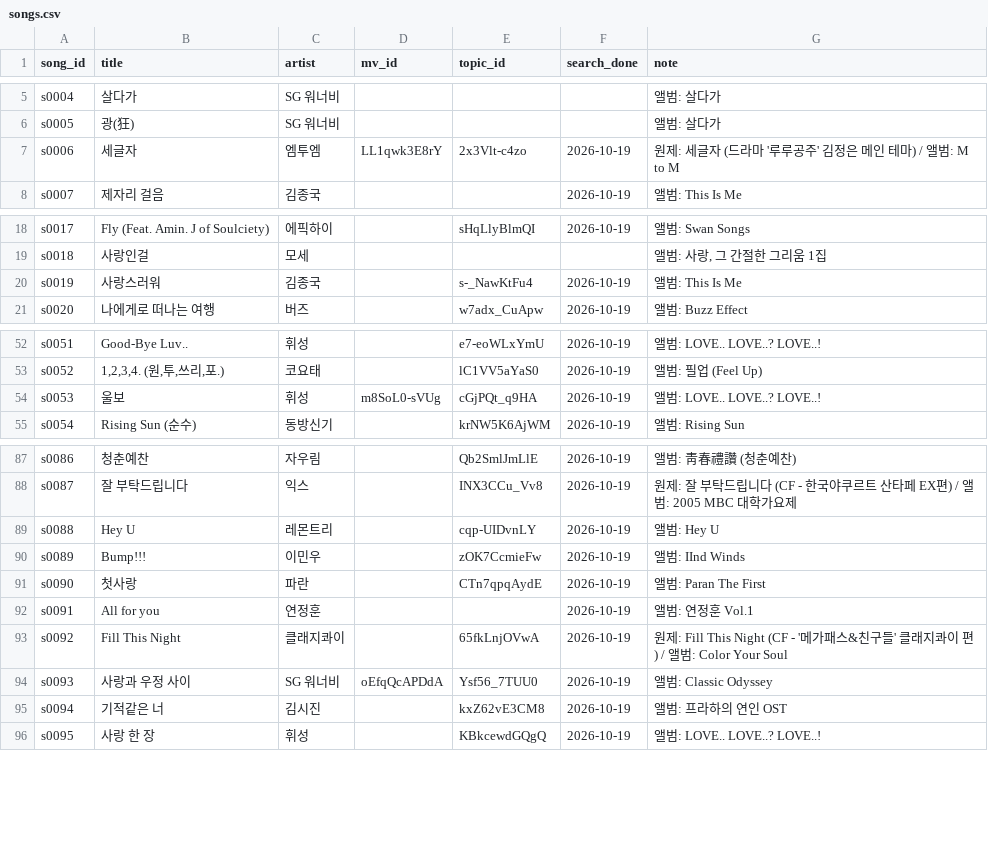
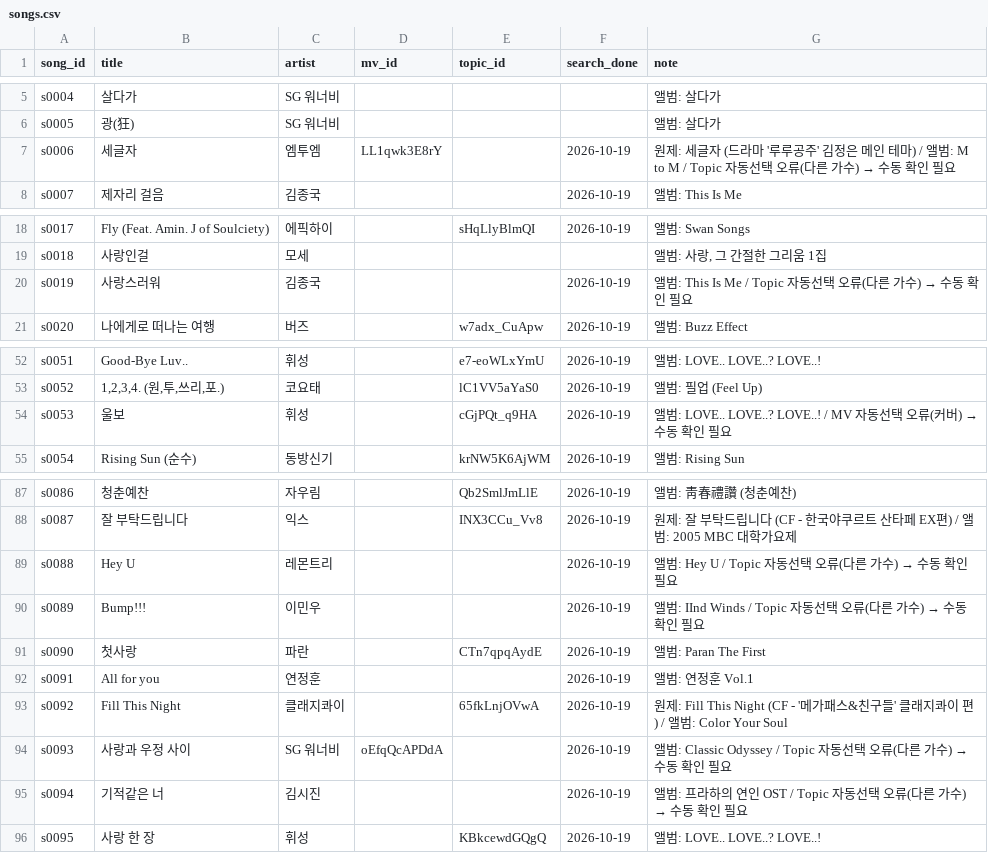
Before and after one commit to yeonwookjeong/wook, a CSV file: namanajik/data/songs.csv, drawn as a sheet; only a part is shown, gaps mark what is left out.

```diff
--- a/namanajik/data/songs.csv
+++ b/namanajik/data/songs.csv
@@ -6,3 +6,3 @@ s0004,살다가,SG 워너비,,,,앨범: 살다가
 s0005,광(狂),SG 워너비,,,,앨범: 살다가
-s0006,세글자,엠투엠,LL1qwk3E8rY,2x3Vlt-c4zo,2026-10-19,원제: 세글자 (드라마 '루루공주' 김정은 메인 테마) / 앨범: M to M
+s0006,세글자,엠투엠,LL1qwk3E8rY,,2026-10-19,원제: 세글자 (드라마 '루루공주' 김정은 메인 테마) / 앨범: M to M / Topic 자동선택 오류(다른 가수) → 수동 확인 필요
 s0007,제자리 걸음,김종국,,,2026-10-19,앨범: This Is Me
@@ -19,3 +19,3 @@ s0017,Fly (Feat. Amin. J of Soulciety),에픽하이,,sHqLlyBlmQI,2026-10-19,앨
 s0018,사랑인걸,모세,,,,"앨범: 사랑, 그 간절한 그리움 1집"
-s0019,사랑스러워,김종국,,s-_NawKtFu4,2026-10-19,앨범: This Is Me
+s0019,사랑스러워,김종국,,,2026-10-19,앨범: This Is Me / Topic 자동선택 오류(다른 가수) → 수동 확인 필요
 s0020,나에게로 떠나는 여행,버즈,,w7adx_CuApw,2026-10-19,앨범: Buzz Effect
@@ -53,3 +53,3 @@ s0051,Good-Bye Luv..,휘성,,e7-eoWLxYmU,2026-10-19,앨범: LOVE.. LOVE..? LOVE.
 s0052,"1,2,3,4. (원,투,쓰리,포.)",코요태,,lC1VV5aYaS0,2026-10-19,앨범: 필업 (Feel Up)
-s0053,울보,휘성,m8SoL0-sVUg,cGjPQt_q9HA,2026-10-19,앨범: LOVE.. LOVE..? LOVE..!
+s0053,울보,휘성,,cGjPQt_q9HA,2026-10-19,앨범: LOVE.. LOVE..? LOVE..! / MV 자동선택 오류(커버) → 수동 확인 필요
 s0054,Rising Sun (순수),동방신기,,krNW5K6AjWM,2026-10-19,앨범: Rising Sun
@@ -88,4 +88,4 @@ s0086,청춘예찬,자우림,,Qb2SmlJmLlE,2026-10-19,앨범: 靑春禮讚 (청
 s0087,잘 부탁드립니다,익스,,INX3CCu_Vv8,2026-10-19,원제: 잘 부탁드립니다 (CF - 한국야쿠르트 산타페 EX편) / 앨범: 2005 MBC 대학가요제
-s0088,Hey U,레몬트리,,cqp-UIDvnLY,2026-10-19,앨범: Hey U
-s0089,Bump!!!,이민우,,zOK7CcmieFw,2026-10-19,앨범: IInd Winds
+s0088,Hey U,레몬트리,,,2026-10-19,앨범: Hey U / Topic 자동선택 오류(다른 가수) → 수동 확인 필요
+s0089,Bump!!!,이민우,,,2026-10-19,앨범: IInd Winds / Topic 자동선택 오류(다른 가수) → 수동 확인 필요
 s0090,첫사랑,파란,,CTn7qpqAydE,2026-10-19,앨범: Paran The First
@@ -93,4 +93,4 @@ s0091,All for you,연정훈,,,2026-10-19,앨범: 연정훈 Vol.1
 s0092,Fill This Night,클래지콰이,,65fkLnjOVwA,2026-10-19,원제: Fill This Night (CF - '메가패스&친구들' 클래지콰이 편 ) / 앨범: Color Your Soul
-s0093,사랑과 우정 사이,SG 워너비,oEfqQcAPDdA,Ysf56_7TUU0,2026-10-19,앨범: Classic Odyssey
-s0094,기적같은 너,김시진,,kxZ62vE3CM8,2026-10-19,앨범: 프라하의 연인 OST
+s0093,사랑과 우정 사이,SG 워너비,oEfqQcAPDdA,,2026-10-19,앨범: Classic Odyssey / Topic 자동선택 오류(다른 가수) → 수동 확인 필요
+s0094,기적같은 너,김시진,,,2026-10-19,앨범: 프라하의 연인 OST / Topic 자동선택 오류(다른 가수) → 수동 확인 필요
 s0095,사랑 한 장,휘성,,KBkcewdGQgQ,2026-10-19,앨범: LOVE.. LOVE..? LOVE..!
```
Also changed, not shown: 1 other file.
